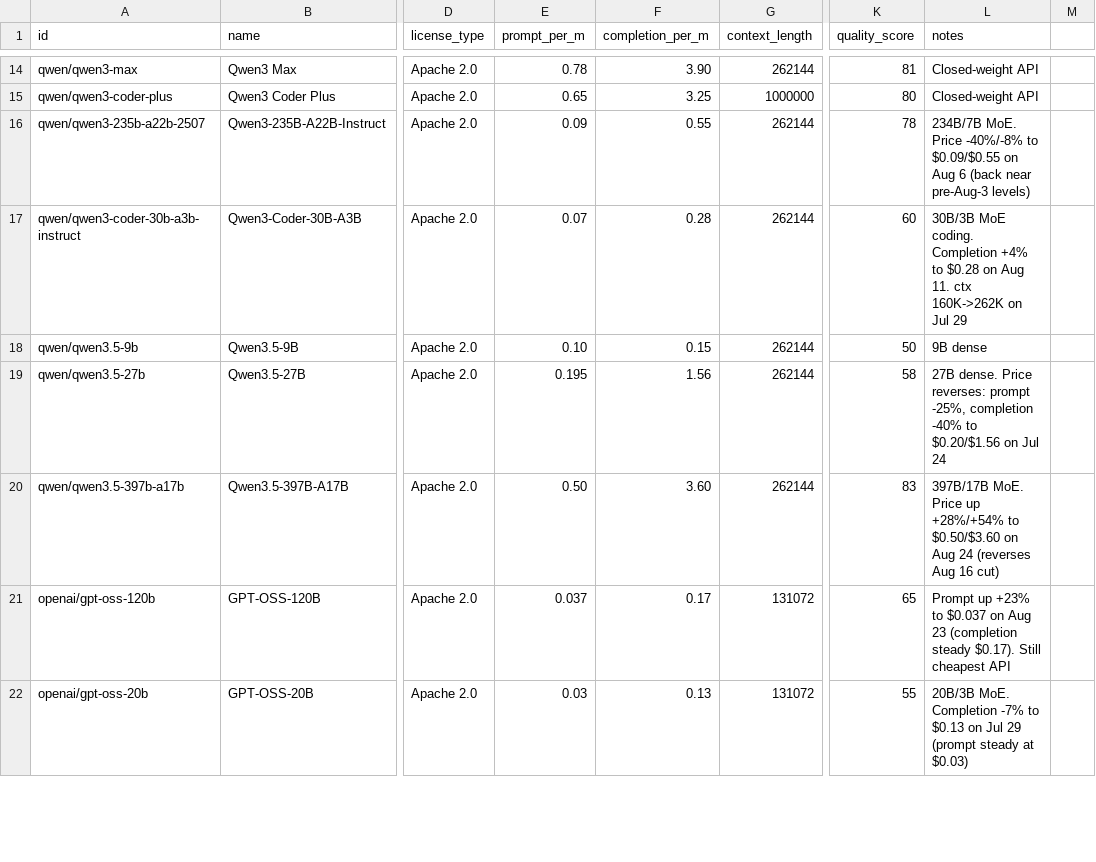
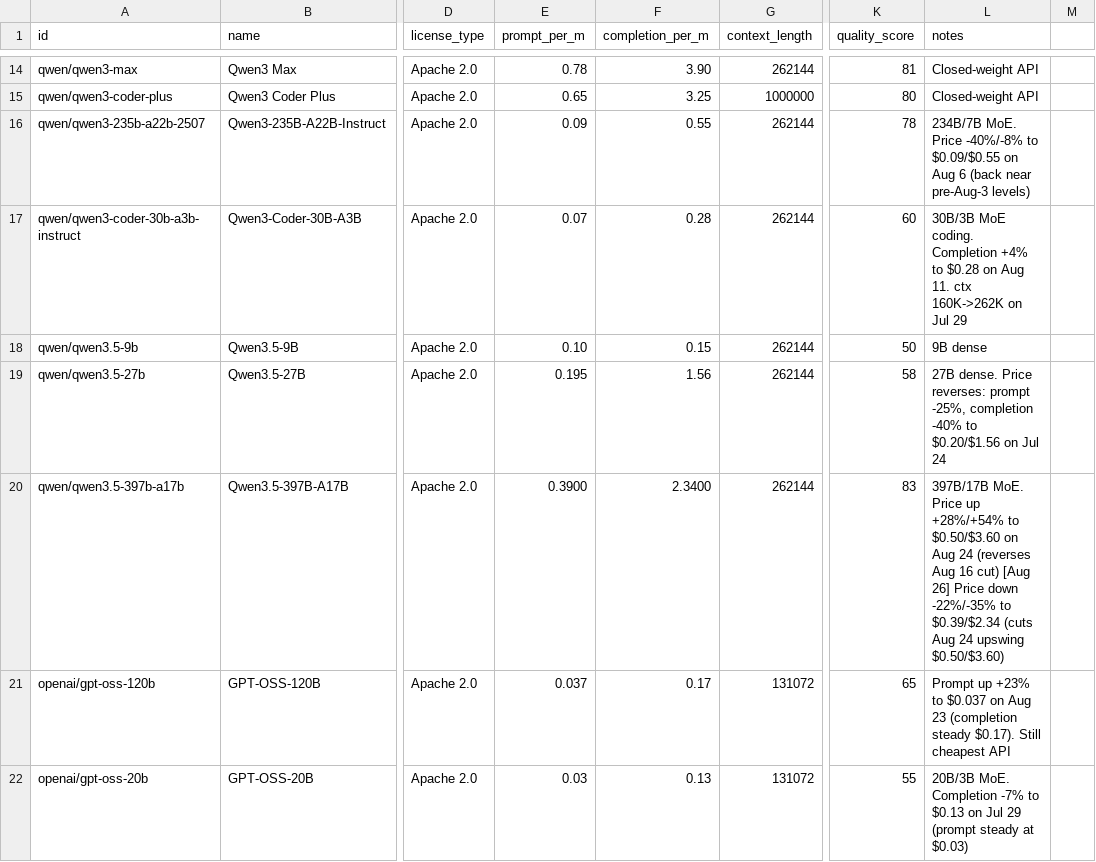
Before and after one commit to startakovsky/llm-model-tracker, a CSV file: models.csv, drawn as a sheet; only a part is shown, gaps mark what is left out; the diff covers the shown part only; the diff names each change by its address in the sheet, - before the commit and + after, or states it on an @@ line.

```diff
--- a/models.csv
+++ b/models.csv
-E20 (prompt_per_m): 0.50
+E20 (prompt_per_m): 0.3900
-F20 (completion_per_m): 3.60
+F20 (completion_per_m): 2.3400
-L20 (notes): …16 cut)
+L20 (notes): …16 cut) [Aug 26] Price down -22%/-35% to $0.39/$2.34 (cuts Aug 24 upswing $0.50/$3.60)
```
Also changed, not shown: 1 added row and 20 edited cells elsewhere in this file, 5 other files.
